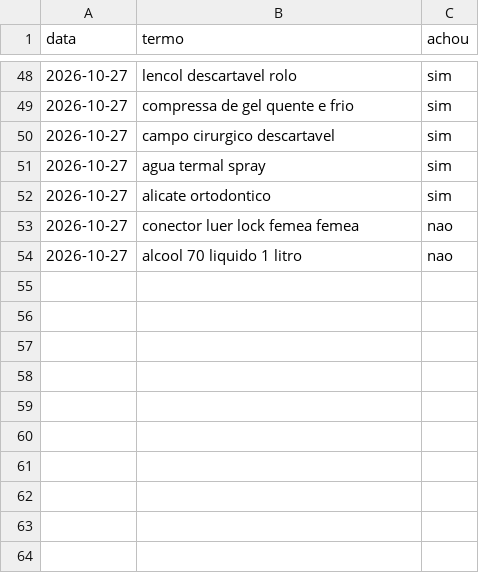
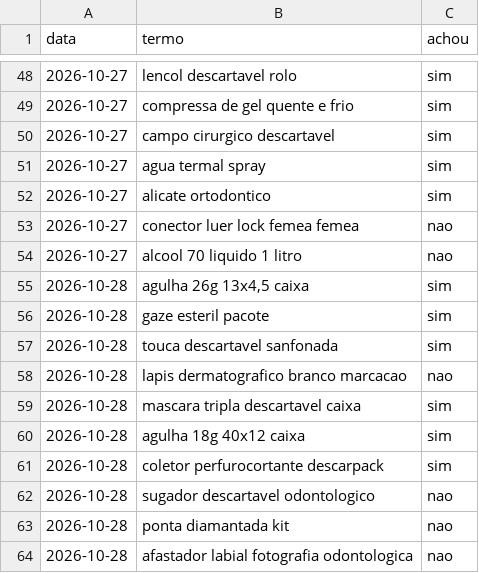
Before and after one commit to lucaasmacedo/ofertas-dentistas, a CSV file: dados/termos_usados.csv, drawn as a sheet; only a part is shown, gaps mark what is left out; the diff names each change by its address in the sheet, - before the commit and + after, or states it on an @@ line.

```diff
--- a/dados/termos_usados.csv
+++ b/dados/termos_usados.csv
+row 55: 2026-10-28 | agulha 26g 13x4,5 caixa | sim
+row 56: 2026-10-28 | gaze esteril pacote | sim
+row 57: 2026-10-28 | touca descartavel sanfonada | sim
+row 58: 2026-10-28 | lapis dermatografico branco marcacao | nao
+row 59: 2026-10-28 | mascara tripla descartavel caixa | sim
+row 60: 2026-10-28 | agulha 18g 40x12 caixa | sim
+row 61: 2026-10-28 | coletor perfurocortante descarpack | sim
+row 62: 2026-10-28 | sugador descartavel odontologico | nao
+row 63: 2026-10-28 | ponta diamantada kit | nao
+row 64: 2026-10-28 | afastador labial fotografia odontologica | nao
```
Also changed, not shown: dados/historico.csv, dados/ofertas_rodada.csv.
